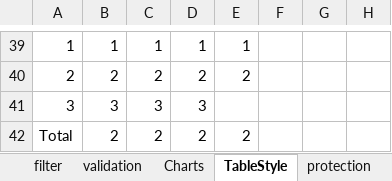
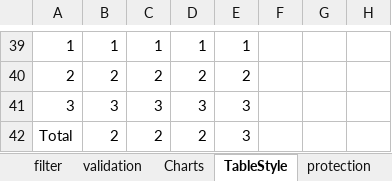
Before and after one commit to keikai/keikai-demo, an Excel workbook: src/main/webapp/book/demo/featuresCompatibility.xlsx, sheet TableStyle, drawn as a sheet; only a part is shown, gaps mark what is left out; values as stored, in another font and other column widths than the file's, no borders; table styles not drawn; the diff covers the shown part only; the diff names each change by its address in the sheet, - before the commit and + after, or states it on an @@ line.

```diff
--- a/src/main/webapp/book/demo/featuresCompatibility.xlsx (sheet TableStyle)
+++ b/src/main/webapp/book/demo/featuresCompatibility.xlsx (sheet TableStyle)
-E41: (empty)
+E41: 3
-E42: 2
+E42: 3
```
Also changed, not shown: 26 edited cells elsewhere in this sheet, sheet filter, charts or pictures, 2 other files.
